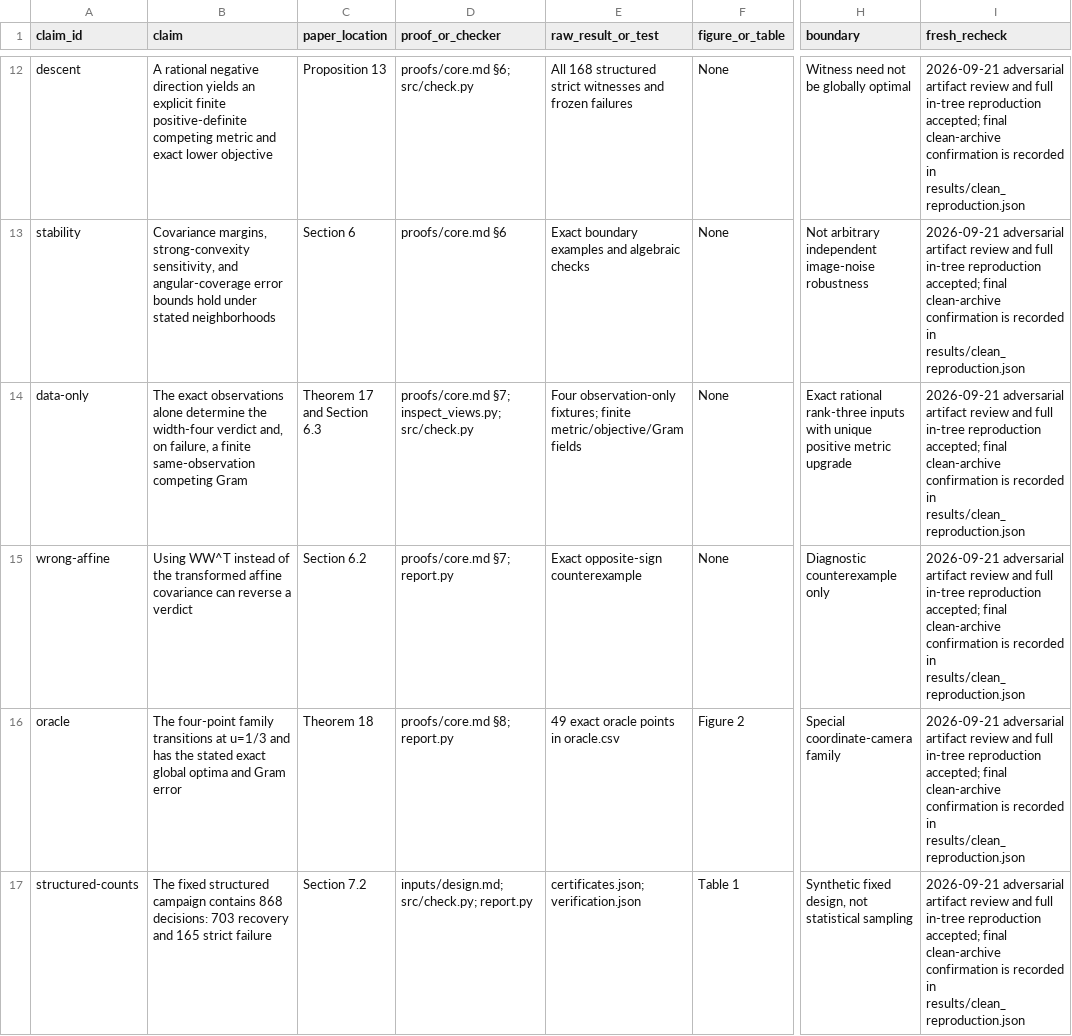
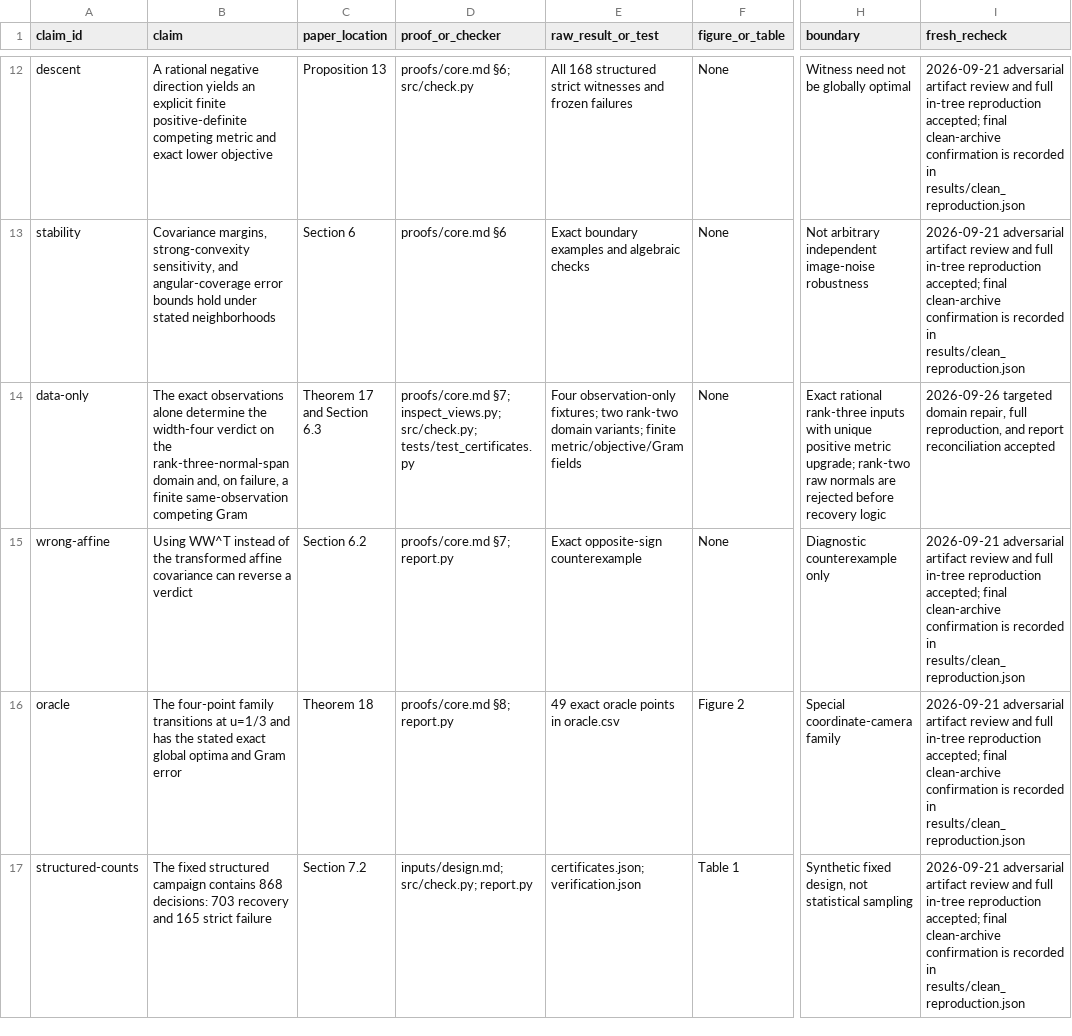
Before and after one commit to Haoyi-Zhang/GeometryWidth, a CSV file: claim_evidence_ledger.csv, drawn as a sheet; only a part is shown, gaps mark what is left out; the diff covers the shown part only; the diff names each change by its address in the sheet, - before the commit and + after, or states it on an @@ line.

Commit message:
Synchronize current research artifact

```diff
--- a/claim_evidence_ledger.csv
+++ b/claim_evidence_ledger.csv
-B14 (claim): …width-four verdict and, on…
+B14 (claim): …width-four verdict on the rank-three-normal-span domain and, on…
-D14 (proof_or_checker): …§7; inspect_views.py; src/check.py
+D14 (proof_or_checker): …§7; inspect_views.py; src/check.py; tests/test_certificates.py
-E14 (raw_result_or_test): …observation-only fixtures; finite metric/objective/Gram…
+E14 (raw_result_or_test): …observation-only fixtures; two rank-two domain variants; finite metric/objective/Gram…
-H14 (boundary): …positive metric upgrade
+H14 (boundary): …positive metric upgrade; rank-two raw normals are rejected before recovery logic
-I14 (fresh_recheck): 2026-09-21 adversarial artifact review and full in-tree reproduction accepted; final clean-archive confirmation is recorded in results/clean_reproduction.json
+I14 (fresh_recheck): 2026-09-26 targeted domain repair, full reproduction, and report reconciliation accepted
```
Also changed, not shown: 10 edited cells elsewhere in this file, external_resources.csv, reference_audit.csv, 23 other files.
